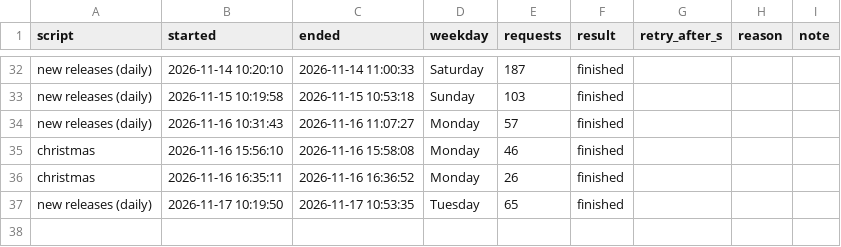
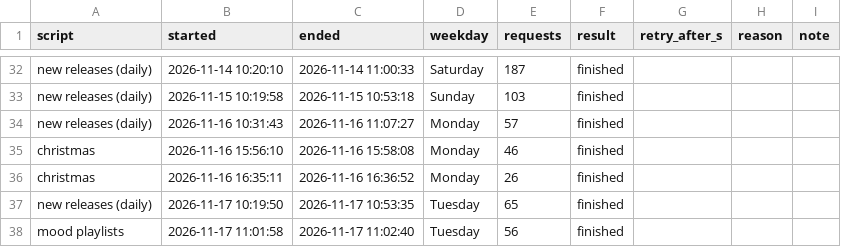
Before and after one commit to lzapffe/new-realeases-playlist, a CSV file: state/spotify_request_log.csv, drawn as a sheet; only a part is shown, gaps mark what is left out.

```diff
--- a/state/spotify_request_log.csv
+++ b/state/spotify_request_log.csv
@@ -37 +37,2 @@
 "new releases (daily)","2026-11-17 10:19:50","2026-11-17 10:53:35","Tuesday",65,"finished",,,
+"mood playlists","2026-11-17 11:01:58","2026-11-17 11:02:40","Tuesday",56,"finished",,,
```
Also changed, not shown: moods/playlists_made.csv, 15 other files.
